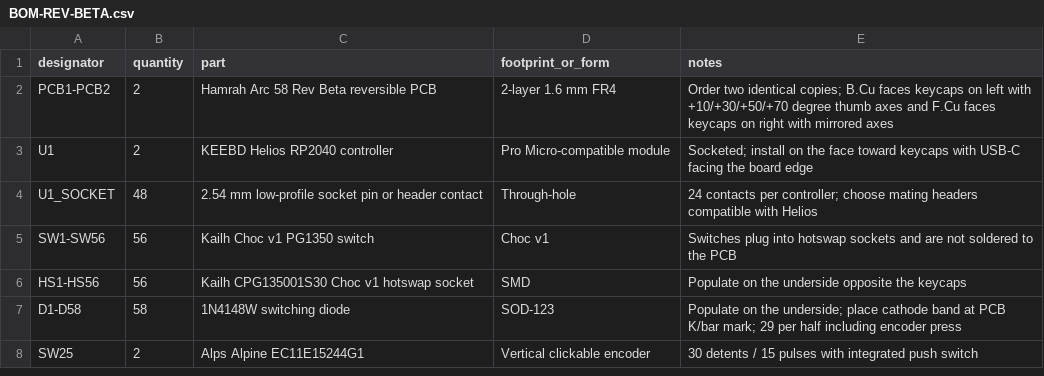
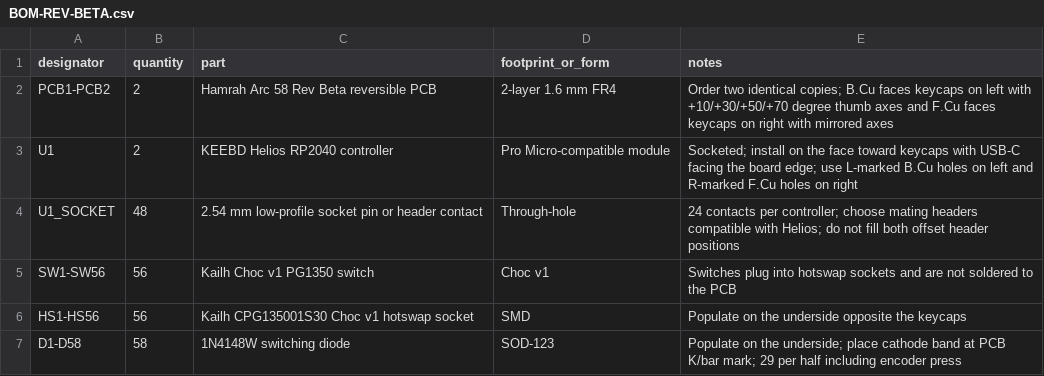
Before and after one commit to mhamrah/hamrah-arc-58, a CSV file: hardware/BOM-REV-BETA.csv, drawn as a sheet; only a part is shown; the shorter side is filled out with more unchanged rows.

Commit message:
Clarify Helios handedness assembly

```diff
--- a/hardware/BOM-REV-BETA.csv
+++ b/hardware/BOM-REV-BETA.csv
@@ -2,4 +2,4 @@ designator,quantity,part,footprint_or_form,notes
 PCB1-PCB2,2,Hamrah Arc 58 Rev Beta reversible PCB,2-layer 1.6 mm FR4,Order two identical copies; B.Cu faces keycaps on left with +10/+30/+50/+70 degree thumb axes and F.Cu faces keycaps on right with mirrored axes
-U1,2,KEEBD Helios RP2040 controller,Pro Micro-compatible module,Socketed; install on the face toward keycaps with USB-C facing the board edge
-U1_SOCKET,48,2.54 mm low-profile socket pin or header contact,Through-hole,24 contacts per controller; choose mating headers compatible with Helios
+U1,2,KEEBD Helios RP2040 controller,Pro Micro-compatible module,Socketed; install on the face toward keycaps with USB-C facing the board edge; use L-marked B.Cu holes on left and R-marked F.Cu holes on right
+U1_SOCKET,48,2.54 mm low-profile socket pin or header contact,Through-hole,24 contacts per controller; choose mating headers compatible with Helios; do not fill both offset header positions
 SW1-SW56,56,Kailh Choc v1 PG1350 switch,Choc v1,Switches plug into hotswap sockets and are not soldered to the PCB
```
Also changed, not shown: 5 other files.
